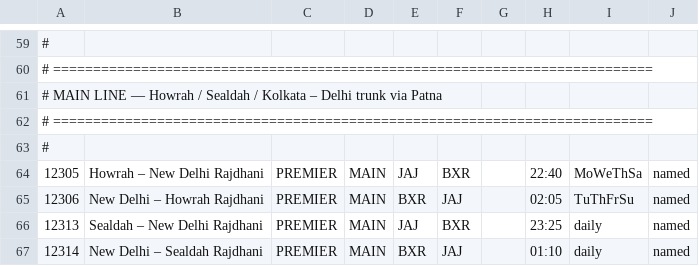
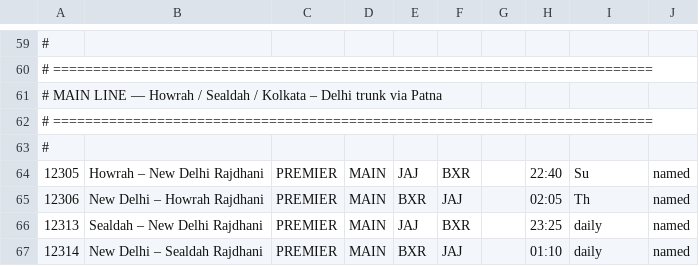
Before and after one commit to adarshkr7/Tracksen, a CSV file: data/timetable_danapur.csv, drawn as a sheet; only a part is shown, gaps mark what is left out; the diff names each change by its address in the sheet, - before the commit and + after, or states it on an @@ line.

```diff
--- a/data/timetable_danapur.csv
+++ b/data/timetable_danapur.csv
-I64: MoWeThSa
+I64: Su
-I65: TuThFrSu
+I65: Th
```
